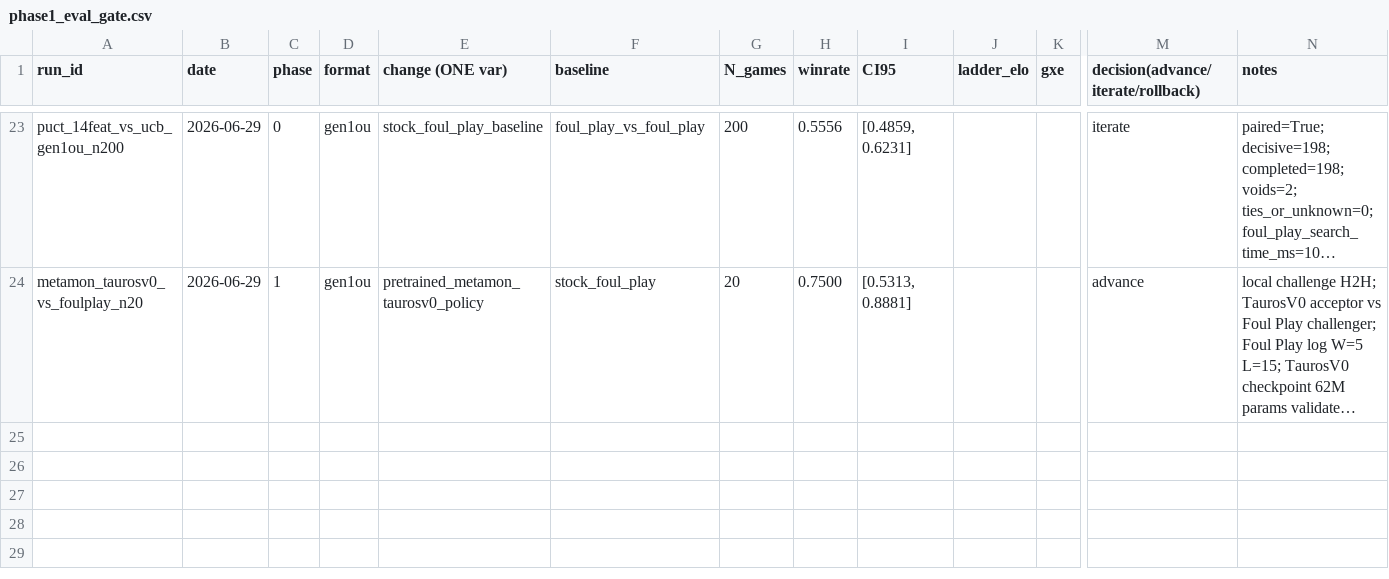
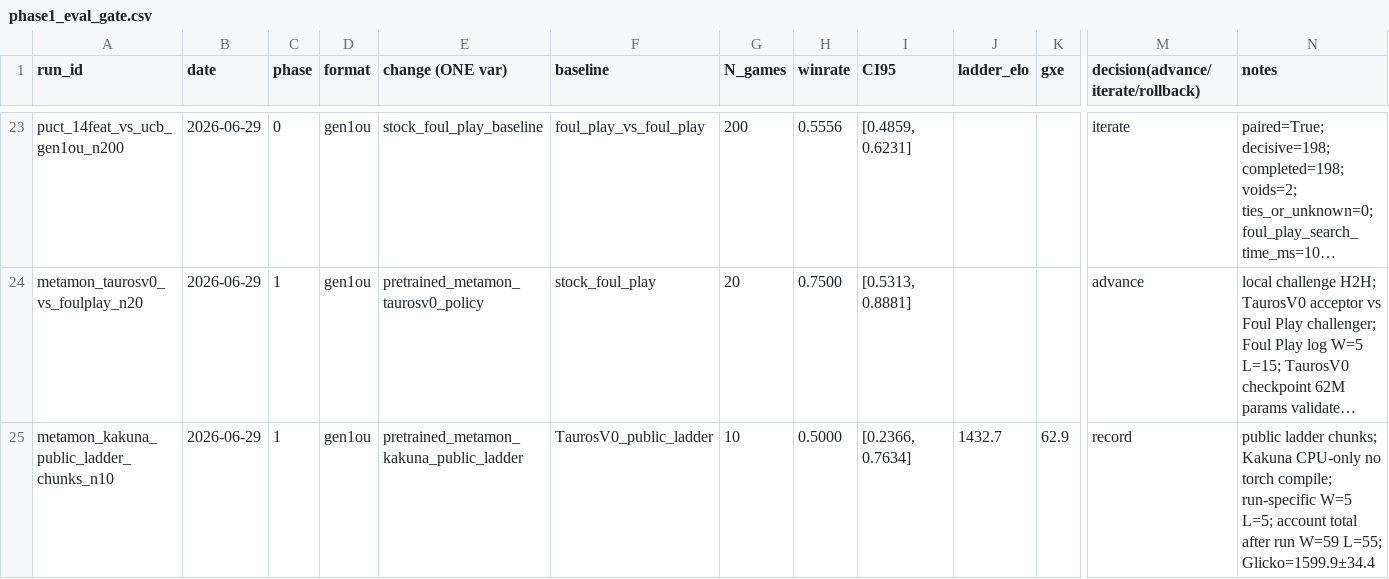
Before and after one commit to alityb/metagross, a CSV file: experiments/phase1_eval_gate.csv, drawn as a sheet; only a part is shown, gaps mark what is left out; long unchanged cells end in …; rows hold the shown columns only; the diff names each change by its address in the sheet, - before the commit and + after, or states it on an @@ line.

Commit message:
metamon: record Kakuna public ladder CPU chunks (5-5, account GXE 62.9)

```diff
--- a/experiments/phase1_eval_gate.csv
+++ b/experiments/phase1_eval_gate.csv
+row 25: metamon_kakuna_public_ladder_chunks_n10 | 2026-06-29 | 1 | gen1ou | pretrained_metamon_kakuna_public_ladder | TaurosV0_public_ladder | 10 | 0.5000 | [0.2366, 0.7634] | 1432.7 | 62.9 | record | public ladder chunks; Kakuna CPU-only no torch compile; run-specific W=5 L=5; account total after run W=59 L=55; Glicko=1599.9±34.4
```
Also changed, not shown: 1 other file.
